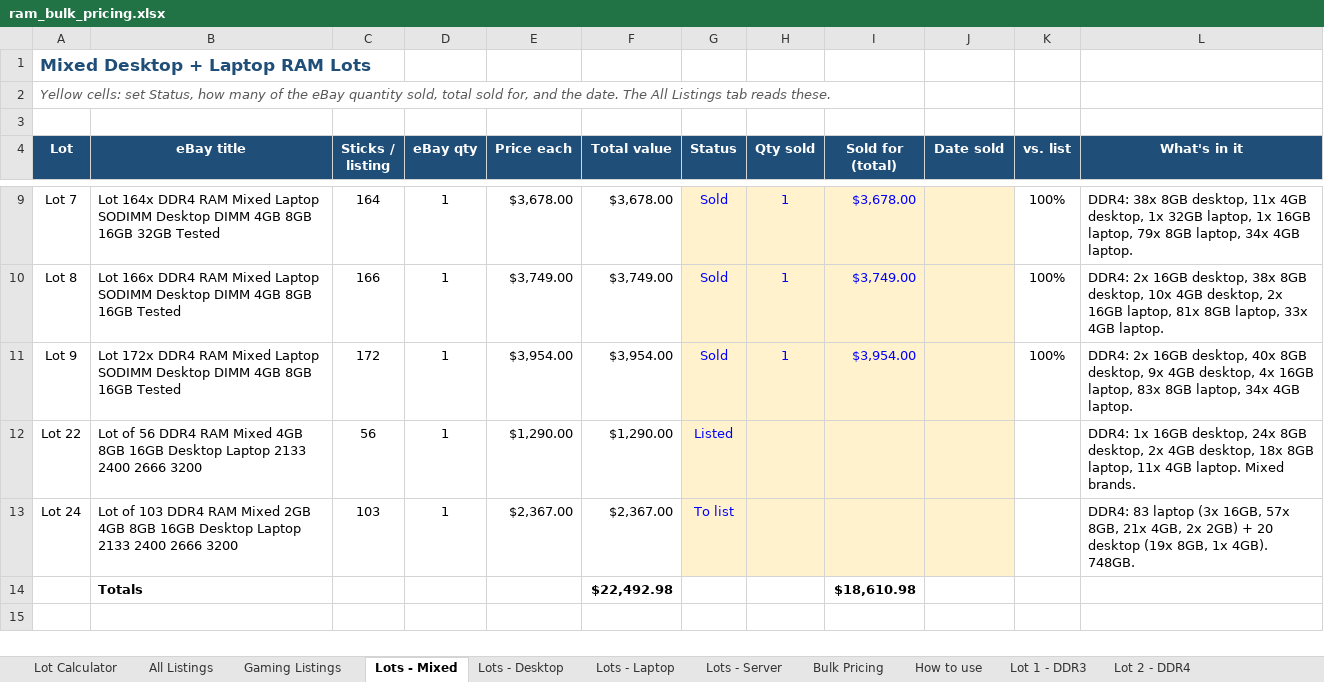
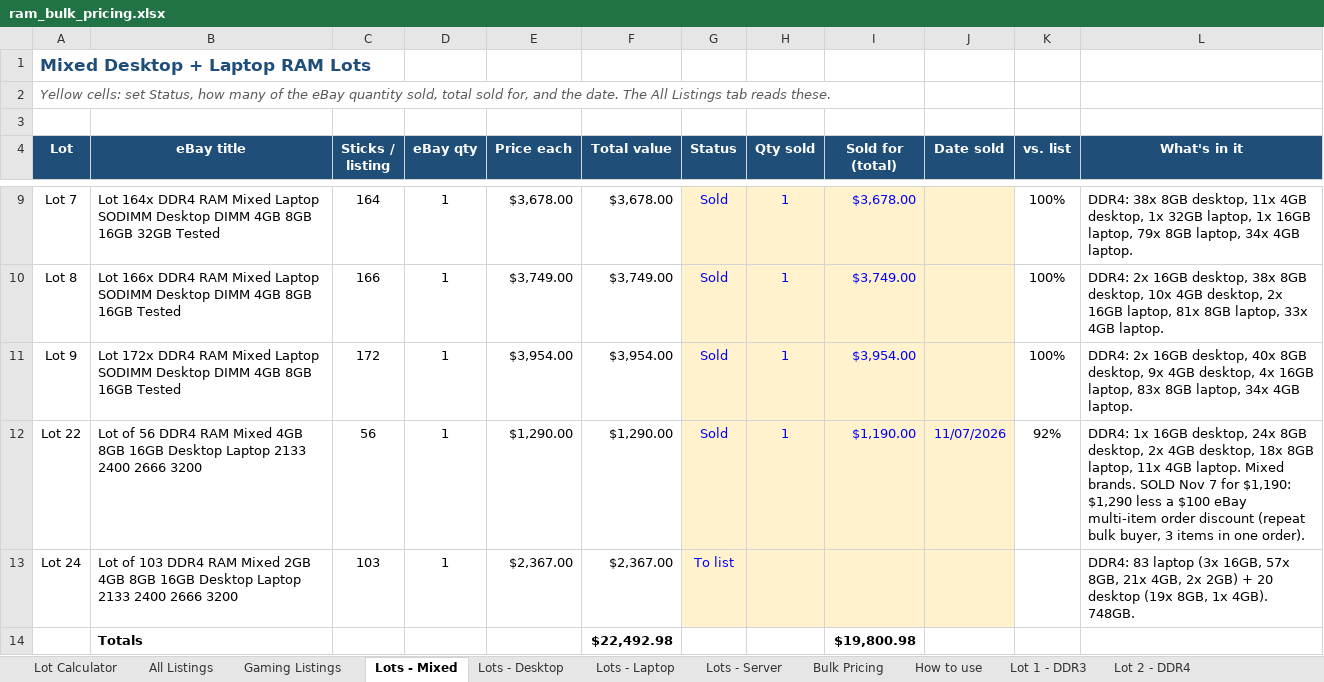
Before and after one commit to bgallaher-lgtm/Claude, an Excel workbook: ram_bulk_pricing.xlsx, sheet Lots - Mixed, drawn as a sheet; only a part is shown, gaps mark what is left out; values as stored, in another font and other column widths than the file's, no borders; conditional formats not drawn; the diff names each change by its address in the sheet, - before the commit and + after, or states it on an @@ line.

```diff
--- a/ram_bulk_pricing.xlsx (sheet Lots - Mixed)
+++ b/ram_bulk_pricing.xlsx (sheet Lots - Mixed)
-G12 (Status): Listed
+G12 (Status): Sold
-H12 (Qty sold): (empty)
+H12 (Qty sold): 1
-I12 (Sold for (total)): (empty)
+I12 (Sold for (total)): $1,190.00
-J12 (Date sold): (empty)
+J12 (Date sold): 11/07/2026
-K12 (vs. list): (empty)
+K12 (vs. list): 92%
-L12 (What's in it): …Mixed brands.
+L12 (What's in it): …Mixed brands. SOLD Nov 7 for $1,190: $1,290 less a $100 eBay multi-item order discount (repeat bulk buyer, 3 items in one order).
-I14 (Sold for (total)): $18,610.98
+I14 (Sold for (total)): $19,800.98
```
Also changed, not shown: sheet All Listings, sheet Gaming Listings, 1 other file.
